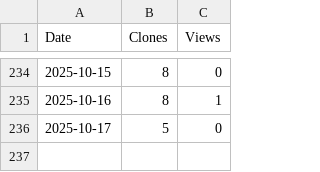
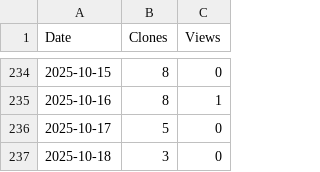
Before and after one commit to arc-research-lab/SCARIF, a CSV file: assets/SCARIF.csv, drawn as a sheet; only a part is shown, gaps mark what is left out.

```diff
--- a/assets/SCARIF.csv
+++ b/assets/SCARIF.csv
@@ -236 +236,2 @@ Date,Clones,Views
 2025-10-17,5,0
+2025-10-18,3,0
```
Also changed, not shown: 3 other files.
